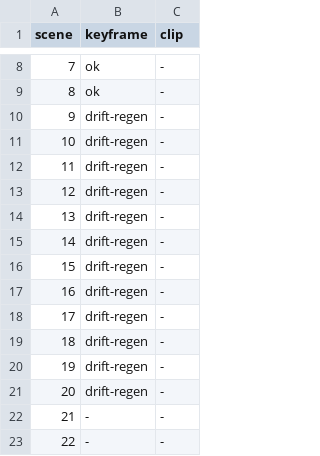
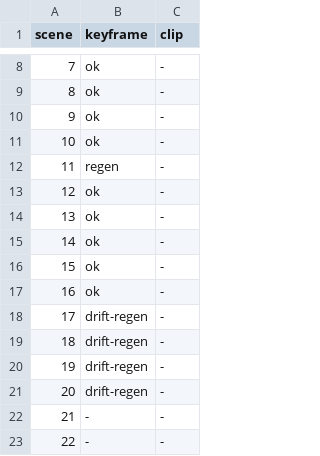
Before and after one commit to Alexreachit/videos, a TSV file: video7/status.tsv, drawn as a sheet; only a part is shown, gaps mark what is left out.

```diff
--- a/video7/status.tsv
+++ b/video7/status.tsv
@@ -9,10 +9,10 @@ scene	keyframe	clip
 8	ok	-
-9	drift-regen	-
-10	drift-regen	-
-11	drift-regen	-
-12	drift-regen	-
-13	drift-regen	-
-14	drift-regen	-
-15	drift-regen	-
-16	drift-regen	-
+9	ok	-
+10	ok	-
+11	regen	-
+12	ok	-
+13	ok	-
+14	ok	-
+15	ok	-
+16	ok	-
 17	drift-regen	-
```
Also changed, not shown: 8 other files.
